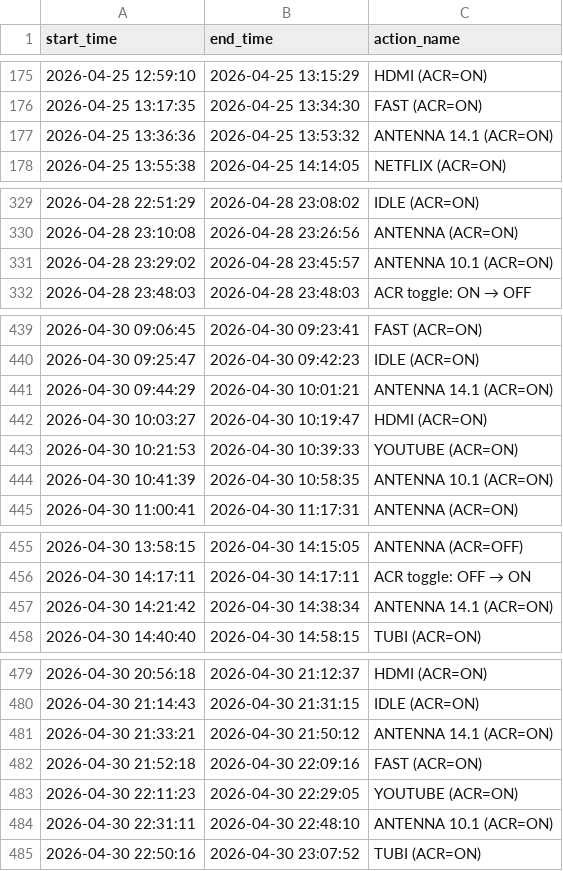
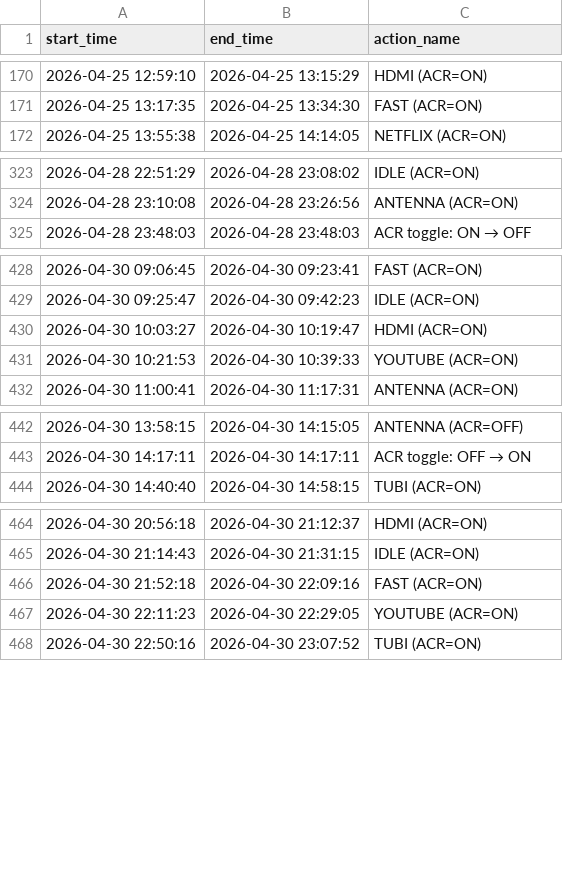
Before and after one commit to IlgarNEU/Watching-the-Watchers, a CSV file: data/experiment_timings/webos/timing.csv, drawn as a sheet; only a part is shown, gaps mark what is left out; the diff covers the shown part only; the diff names each change by its address in the sheet, - before the commit and + after, or states it on an @@ line.

```diff
--- a/data/experiment_timings/webos/timing.csv
+++ b/data/experiment_timings/webos/timing.csv
-row 177: 2026-04-25 13:36:36 | 2026-04-25 13:53:32 | ANTENNA 14.1 (ACR=ON)
-row 331: 2026-04-28 23:29:02 | 2026-04-28 23:45:57 | ANTENNA 10.1 (ACR=ON)
-row 441: 2026-04-30 09:44:29 | 2026-04-30 10:01:21 | ANTENNA 14.1 (ACR=ON)
-row 444: 2026-04-30 10:41:39 | 2026-04-30 10:58:35 | ANTENNA 10.1 (ACR=ON)
-row 457: 2026-04-30 14:21:42 | 2026-04-30 14:38:34 | ANTENNA 14.1 (ACR=ON)
-row 481: 2026-04-30 21:33:21 | 2026-04-30 21:50:12 | ANTENNA 14.1 (ACR=ON)
-row 484: 2026-04-30 22:31:11 | 2026-04-30 22:48:10 | ANTENNA 10.1 (ACR=ON)
```
Also changed, not shown: 10 removed rows and 1 edited cell elsewhere in this file, data/experiment_timings/roku_roku/timing.csv, data/experiment_timings/roku_tcl/timing.csv, 22 other files.
